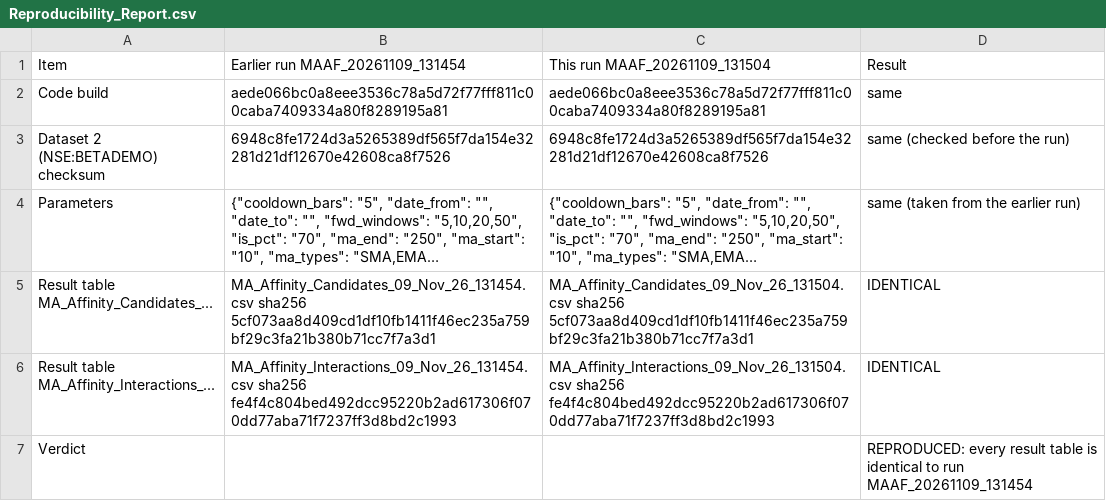
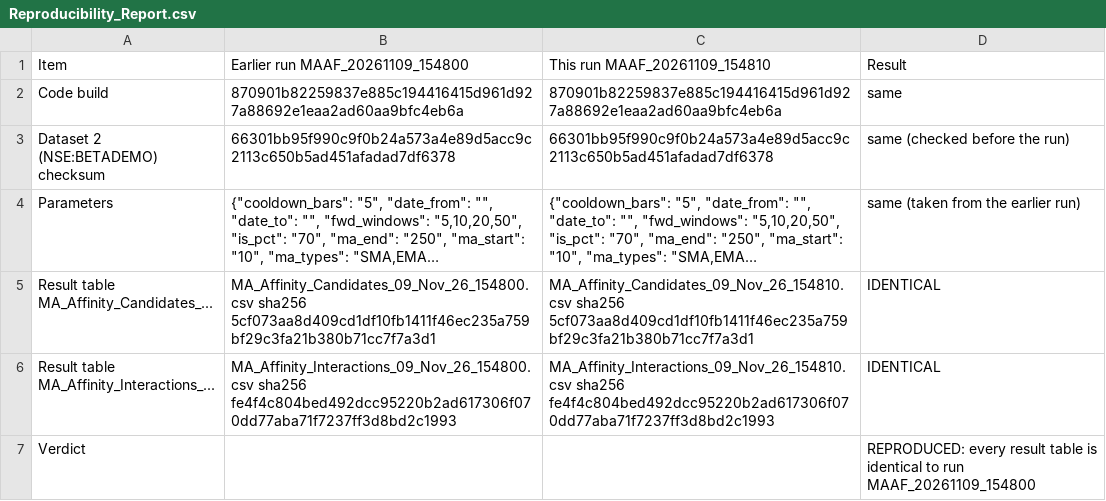
Before and after one commit to BulluBhai/old-Q-MAP-ignore, a CSV file: docs/acceptance_testing/beta_ma_affinity_09_Nov_26/Worked_Example_Output/Reproducibility_Report.csv, drawn as a sheet; long unchanged cells end in …; the diff names each change by its address in the sheet, - before the commit and + after, or states it on an @@ line.

```diff
--- a/docs/acceptance_testing/beta_ma_affinity_09_Nov_26/Worked_Example_Output/Reproducibility_Report.csv
+++ b/docs/acceptance_testing/beta_ma_affinity_09_Nov_26/Worked_Example_Output/Reproducibility_Report.csv
-B1: Earlier run MAAF_20261109_131454
+B1: Earlier run MAAF_20261109_154800
-C1: This run MAAF_20261109_131504
+C1: This run MAAF_20261109_154810
-B2 (Earlier run MAAF_20261109_154800): aede066bc0a8eee3536c78a5d72f77fff811c00caba7409334a80f8289195a81
+B2 (Earlier run MAAF_20261109_154800): 870901b82259837e885c194416415d961d927a88692e1eaa2ad60aa9bfc4eb6a
-C2 (This run MAAF_20261109_154810): aede066bc0a8eee3536c78a5d72f77fff811c00caba7409334a80f8289195a81
+C2 (This run MAAF_20261109_154810): 870901b82259837e885c194416415d961d927a88692e1eaa2ad60aa9bfc4eb6a
-B3 (Earlier run MAAF_20261109_154800): 6948c8fe1724d3a5265389df565f7da154e32281d21df12670e42608ca8f7526
+B3 (Earlier run MAAF_20261109_154800): 66301bb95f990c9f0b24a573a4e89d5acc9c2113c650b5ad451afadad7df6378
-C3 (This run MAAF_20261109_154810): 6948c8fe1724d3a5265389df565f7da154e32281d21df12670e42608ca8f7526
+C3 (This run MAAF_20261109_154810): 66301bb95f990c9f0b24a573a4e89d5acc9c2113c650b5ad451afadad7df6378
-B5 (Earlier run MAAF_20261109_154800): MA_Affinity_Candidates_09_Nov_26_131454.csv sha256 5cf073aa8d409cd1df10fb1411f46ec235a759bf29c3fa21b380b71cc7f7a3d1
+B5 (Earlier run MAAF_20261109_154800): MA_Affinity_Candidates_09_Nov_26_154800.csv sha256 5cf073aa8d409cd1df10fb1411f46ec235a759bf29c3fa21b380b71cc7f7a3d1
-C5 (This run MAAF_20261109_154810): MA_Affinity_Candidates_09_Nov_26_131504.csv sha256 5cf073aa8d409cd1df10fb1411f46ec235a759bf29c3fa21b380b71cc7f7a3d1
+C5 (This run MAAF_20261109_154810): MA_Affinity_Candidates_09_Nov_26_154810.csv sha256 5cf073aa8d409cd1df10fb1411f46ec235a759bf29c3fa21b380b71cc7f7a3d1
-B6 (Earlier run MAAF_20261109_154800): MA_Affinity_Interactions_09_Nov_26_131454.csv sha256 fe4f4c804bed492dcc95220b2ad617306f070dd77aba71f7237ff3d8bd2c1993
+B6 (Earlier run MAAF_20261109_154800): MA_Affinity_Interactions_09_Nov_26_154800.csv sha256 fe4f4c804bed492dcc95220b2ad617306f070dd77aba71f7237ff3d8bd2c1993
-C6 (This run MAAF_20261109_154810): MA_Affinity_Interactions_09_Nov_26_131504.csv sha256 fe4f4c804bed492dcc95220b2ad617306f070dd77aba71f7237ff3d8bd2c1993
+C6 (This run MAAF_20261109_154810): MA_Affinity_Interactions_09_Nov_26_154810.csv sha256 fe4f4c804bed492dcc95220b2ad617306f070dd77aba71f7237ff3d8bd2c1993
-D7 (Result): …to run MAAF_20261109_131454
+D7 (Result): …to run MAAF_20261109_154800
```
Also changed, not shown: 3 other files.
